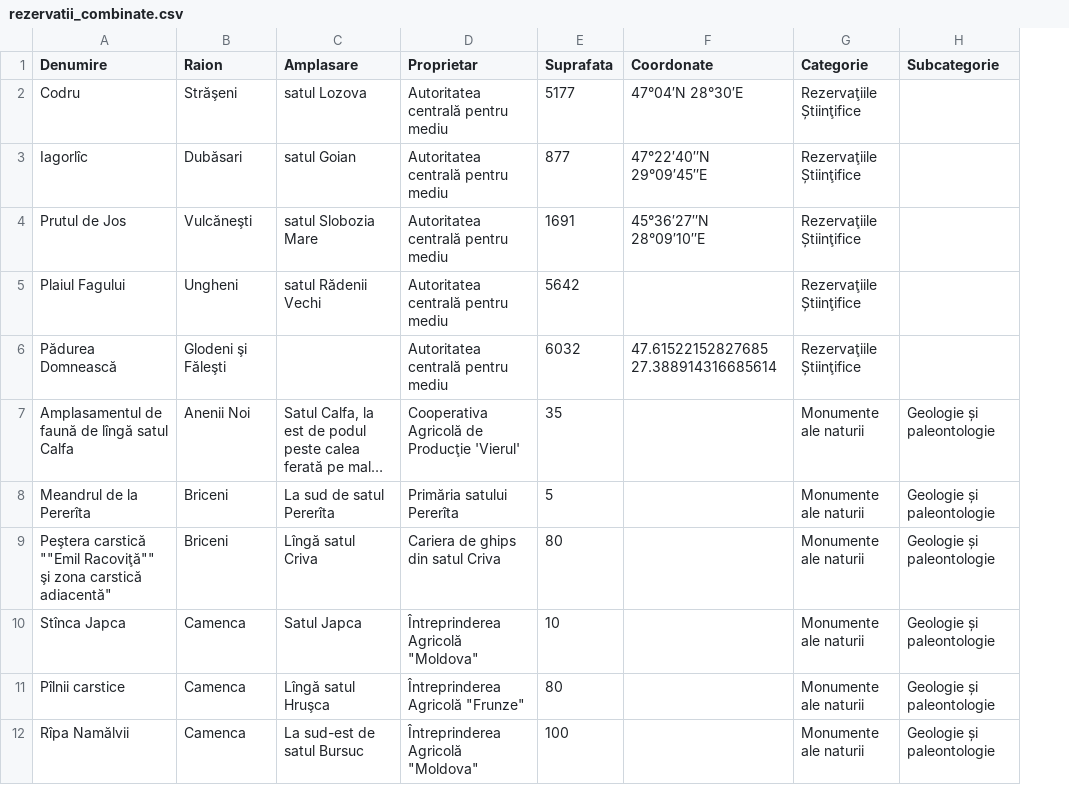
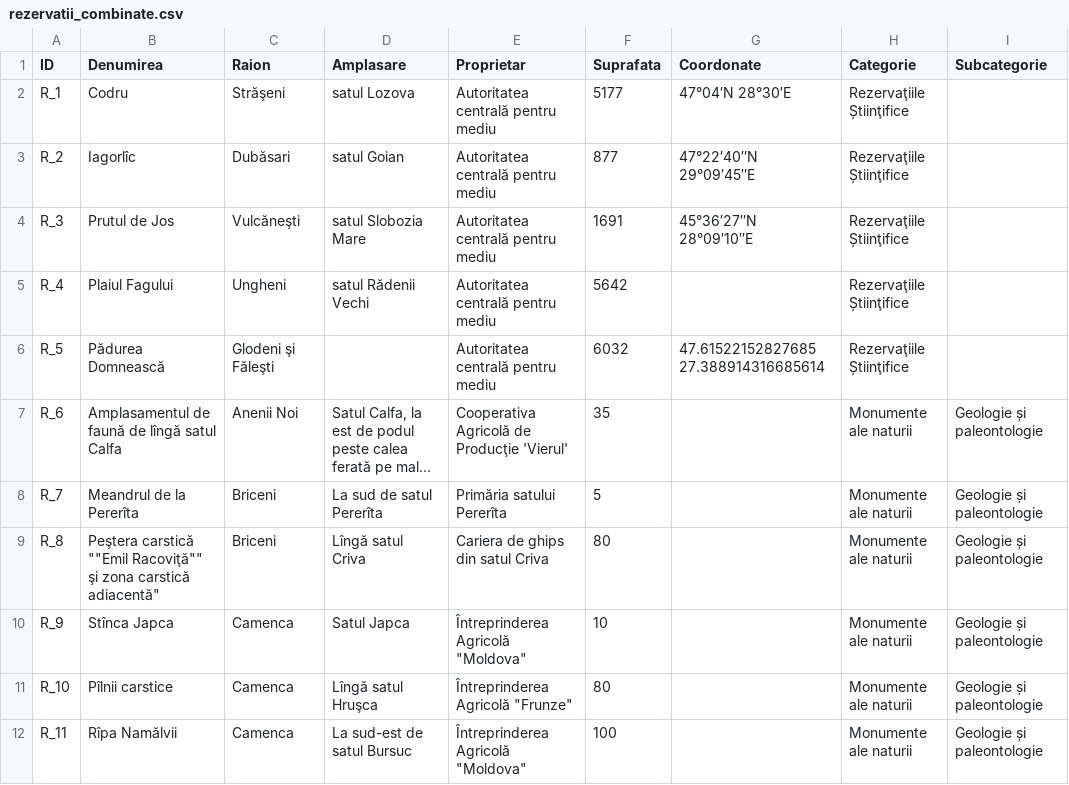
Before and after one commit to mihaimiron1/Institutul-de-Cercet-ri-i-Amenaj-ri-Silvice-ICAS-Project, a CSV file: rezervatii_combinate.csv, drawn as a sheet; only a part is shown; long unchanged cells end in …; addresses are those after the commit; the diff names each change by its address in the sheet, - before the commit and + after, or states it on an @@ line.

```diff
--- a/rezervatii_combinate.csv
+++ b/rezervatii_combinate.csv
+column A (ID), rows 2-12: R_1 | R_2 | R_3 | R_4 | R_5 | R_6 | R_7 | R_8 | R_9 | R_10 | R_11
-B1: Denumire
+B1: Denumirea
```
Also changed, not shown: asociatii.csv, plante_combinate.csv, 1 other file.
